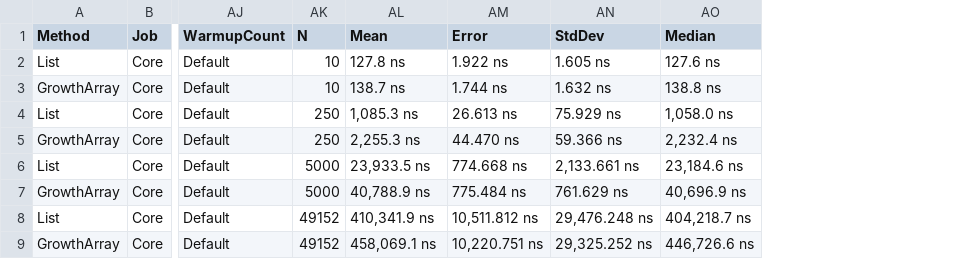
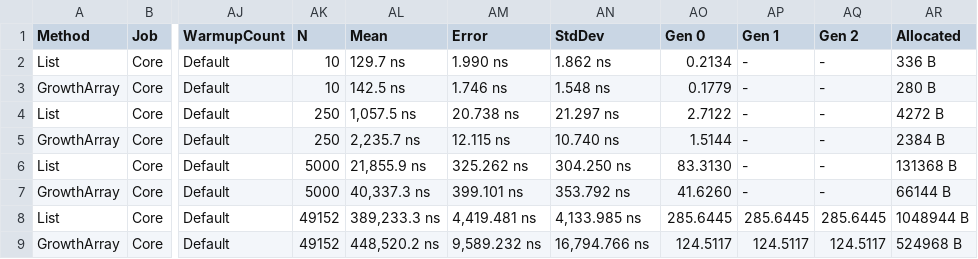
Before and after one commit to jamesqo/Sts.GrowthArray, a CSV file: src/StsProject.Benchmarks/BenchmarkDotNet.Artifacts/results/StsProject.Benchmarks.ListVsGrowthArray-report.csv, drawn as a sheet; only a part is shown, gaps mark what is left out; removed rows and columns are numbered as before the commit, all else as after; the diff names each change by its address in the sheet, - before the commit and + after, or states it on an @@ line.

```diff
--- a/src/StsProject.Benchmarks/BenchmarkDotNet.Artifacts/results/StsProject.Benchmarks.ListVsGrowthArray-report.csv
+++ b/src/StsProject.Benchmarks/BenchmarkDotNet.Artifacts/results/StsProject.Benchmarks.ListVsGrowthArray-report.csv
-column AO (Median), rows 2-9: 127.6 ns | 138.8 ns | 1,058.0 ns | 2,232.4 ns | 23,184.6 ns | 40,696.9 ns | 404,218.7 ns | 446,726.6 ns
+column AO (Gen 0), rows 2-9: 0.2134 | 0.1779 | 2.7122 | 1.5144 | 83.3130 | 41.6260 | 285.6445 | 124.5117
+column AP (Gen 1), rows 2-9: - | - | - | - | - | - | 285.6445 | 124.5117
+column AQ (Gen 2), rows 2-9: - | - | - | - | - | - | 285.6445 | 124.5117
+column AR (Allocated), rows 2-9: 336 B | 280 B | 4272 B | 2384 B | 131368 B | 66144 B | 1048944 B | 524968 B
-AL2 (Mean): 127.8 ns
+AL2 (Mean): 129.7 ns
-AM2 (Error): 1.922 ns
+AM2 (Error): 1.990 ns
-AN2 (StdDev): 1.605 ns
+AN2 (StdDev): 1.862 ns
-AL3 (Mean): 138.7 ns
+AL3 (Mean): 142.5 ns
-AM3 (Error): 1.744 ns
+AM3 (Error): 1.746 ns
-AN3 (StdDev): 1.632 ns
+AN3 (StdDev): 1.548 ns
-AL4 (Mean): 1,085.3 ns
+AL4 (Mean): 1,057.5 ns
-AM4 (Error): 26.613 ns
+AM4 (Error): 20.738 ns
-AN4 (StdDev): 75.929 ns
+AN4 (StdDev): 21.297 ns
-AL5 (Mean): 2,255.3 ns
+AL5 (Mean): 2,235.7 ns
-AM5 (Error): 44.470 ns
+AM5 (Error): 12.115 ns
-AN5 (StdDev): 59.366 ns
+AN5 (StdDev): 10.740 ns
-AL6 (Mean): 23,933.5 ns
+AL6 (Mean): 21,855.9 ns
-AM6 (Error): 774.668 ns
+AM6 (Error): 325.262 ns
-AN6 (StdDev): 2,133.661 ns
+AN6 (StdDev): 304.250 ns
-AL7 (Mean): 40,788.9 ns
+AL7 (Mean): 40,337.3 ns
-AM7 (Error): 775.484 ns
+AM7 (Error): 399.101 ns
-AN7 (StdDev): 761.629 ns
+AN7 (StdDev): 353.792 ns
-AL8 (Mean): 410,341.9 ns
+AL8 (Mean): 389,233.3 ns
-AM8 (Error): 10,511.812 ns
+AM8 (Error): 4,419.481 ns
-AN8 (StdDev): 29,476.248 ns
+AN8 (StdDev): 4,133.985 ns
-AL9 (Mean): 458,069.1 ns
+AL9 (Mean): 448,520.2 ns
-AM9 (Error): 10,220.751 ns
+AM9 (Error): 9,589.232 ns
-AN9 (StdDev): 29,325.252 ns
+AN9 (StdDev): 16,794.766 ns
```
Also changed, not shown: 16 other files.
